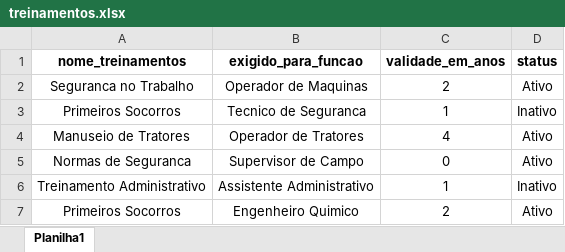
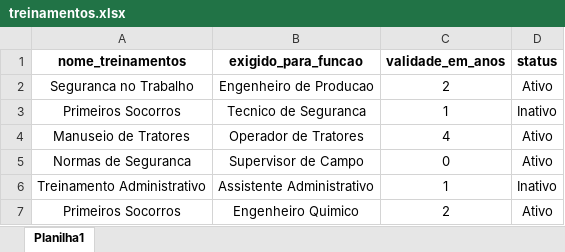
Before and after one commit to AntonioFernando/projeto_aplicado, an Excel workbook: public/treinamentos.xlsx, sheet Planilha1, drawn as a sheet; values as stored, in another font and other column widths than the file's, no borders; the diff names each change by its address in the sheet, - before the commit and + after, or states it on an @@ line.

```diff
--- a/public/treinamentos.xlsx (sheet Planilha1)
+++ b/public/treinamentos.xlsx (sheet Planilha1)
-B2 (exigido_para_funcao): Operador de Maquinas
+B2 (exigido_para_funcao): Engenheiro de Producao
```
Also changed, not shown: public/colaborador.xlsx, 4 other files.
